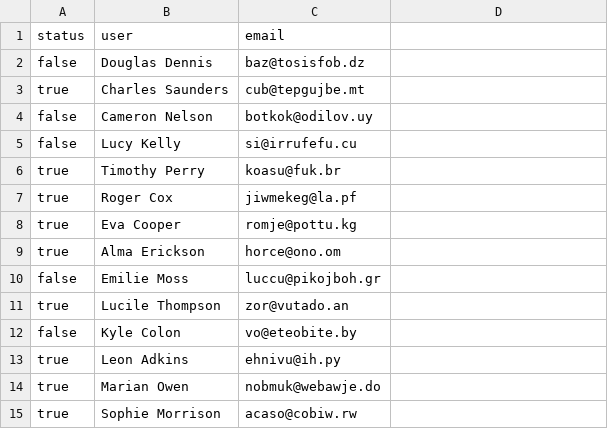
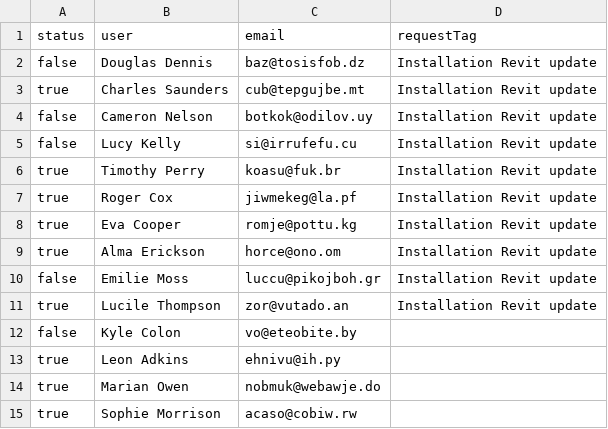
Before and after one commit to JoFyNi/Administration, a CSV file: src/main/db/request.csv, drawn as a sheet; only a part is shown.

```diff
--- a/src/main/db/request.csv
+++ b/src/main/db/request.csv
@@ -1,12 +1,12 @@
-status, user, email
-false,Douglas Dennis,baz@tosisfob.dz
-true,Charles Saunders,cub@tepgujbe.mt
-false,Cameron Nelson,botkok@odilov.uy
-false,Lucy Kelly,si@irrufefu.cu
-true,Timothy Perry,koasu@fuk.br
-true,Roger Cox,jiwmekeg@la.pf
-true,Eva Cooper,romje@pottu.kg
-true,Alma Erickson,horce@ono.om
-false,Emilie Moss,luccu@pikojboh.gr
-true,Lucile Thompson,zor@vutado.an
+status, user, email,requestTag
+false,Douglas Dennis,baz@tosisfob.dz,Installation Revit update
+true,Charles Saunders,cub@tepgujbe.mt,Installation Revit update
+false,Cameron Nelson,botkok@odilov.uy,Installation Revit update
+false,Lucy Kelly,si@irrufefu.cu,Installation Revit update
+true,Timothy Perry,koasu@fuk.br,Installation Revit update
+true,Roger Cox,jiwmekeg@la.pf,Installation Revit update
+true,Eva Cooper,romje@pottu.kg,Installation Revit update
+true,Alma Erickson,horce@ono.om,Installation Revit update
+false,Emilie Moss,luccu@pikojboh.gr,Installation Revit update
+true,Lucile Thompson,zor@vutado.an,Installation Revit update
 false,Kyle Colon,vo@eteobite.by
```
Also changed, not shown: 20 other files.
